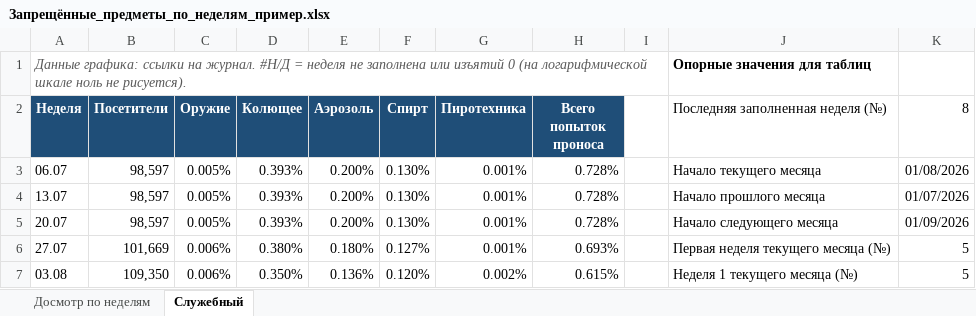
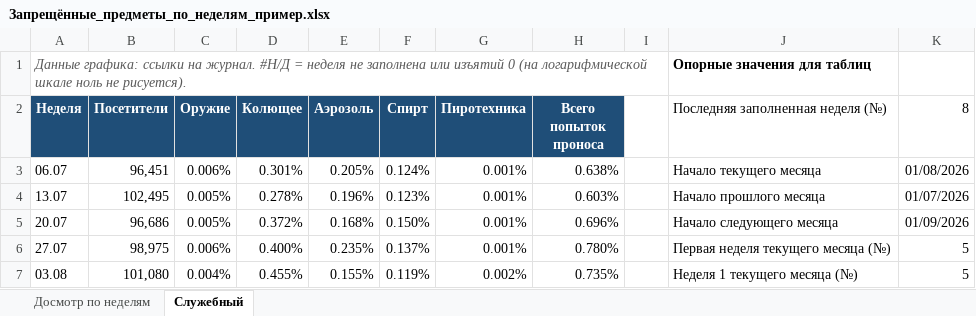
Before and after one commit to buropropuskov/systemburo, an Excel workbook: Запрещённые_предметы_по_неделям_пример.xlsx, sheet Служебный, drawn as a sheet; only a part is shown; values as stored, in another font and other column widths than the file's, no borders; the diff covers the shown part only; the diff names each change by its address in the sheet, - before the commit and + after, or states it on an @@ line.

```diff
--- a/Запрещённые_предметы_по_неделям_пример.xlsx (sheet Служебный)
+++ b/Запрещённые_предметы_по_неделям_пример.xlsx (sheet Служебный)
-B3 (Посетители): 98,597
+B3 (Посетители): 96,451
-C3 (Оружие): 0.005%
+C3 (Оружие): 0.006%
-D3 (Колющее): 0.393%
+D3 (Колющее): 0.301%
-E3 (Аэрозоль): 0.200%
+E3 (Аэрозоль): 0.205%
-F3 (Спирт): 0.130%
+F3 (Спирт): 0.124%
-H3 (Всего попыток проноса): 0.728%
+H3 (Всего попыток проноса): 0.638%
-B4 (Посетители): 98,597
+B4 (Посетители): 102,495
-D4 (Колющее): 0.393%
+D4 (Колющее): 0.278%
-E4 (Аэрозоль): 0.200%
+E4 (Аэрозоль): 0.196%
-F4 (Спирт): 0.130%
+F4 (Спирт): 0.123%
-H4 (Всего попыток проноса): 0.728%
+H4 (Всего попыток проноса): 0.603%
-B5 (Посетители): 98,597
+B5 (Посетители): 96,686
-D5 (Колющее): 0.393%
+D5 (Колющее): 0.372%
-E5 (Аэрозоль): 0.200%
+E5 (Аэрозоль): 0.168%
-F5 (Спирт): 0.130%
+F5 (Спирт): 0.150%
-H5 (Всего попыток проноса): 0.728%
+H5 (Всего попыток проноса): 0.696%
-B6 (Посетители): 101,669
+B6 (Посетители): 98,975
-D6 (Колющее): 0.380%
+D6 (Колющее): 0.400%
-E6 (Аэрозоль): 0.180%
+E6 (Аэрозоль): 0.235%
-F6 (Спирт): 0.127%
+F6 (Спирт): 0.137%
-H6 (Всего попыток проноса): 0.693%
+H6 (Всего попыток проноса): 0.780%
-B7 (Посетители): 109,350
+B7 (Посетители): 101,080
-C7 (Оружие): 0.006%
+C7 (Оружие): 0.004%
-D7 (Колющее): 0.350%
+D7 (Колющее): 0.455%
-E7 (Аэрозоль): 0.136%
+E7 (Аэрозоль): 0.155%
-F7 (Спирт): 0.120%
+F7 (Спирт): 0.119%
-H7 (Всего попыток проноса): 0.615%
+H7 (Всего попыток проноса): 0.735%
```
Also changed, not shown: 19 edited cells elsewhere in this sheet, sheet Досмотр по неделям, formulas that keep their value, charts or pictures, Запрещённые_предметы_по_неделям.xlsx.
